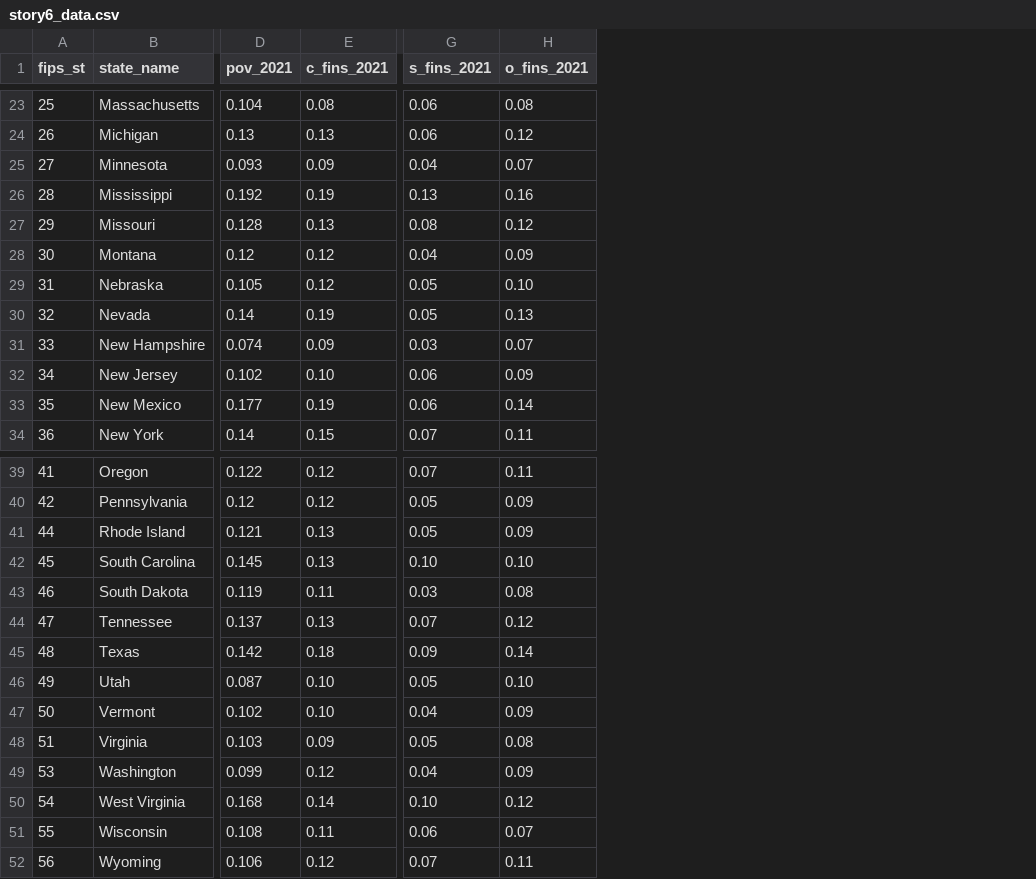
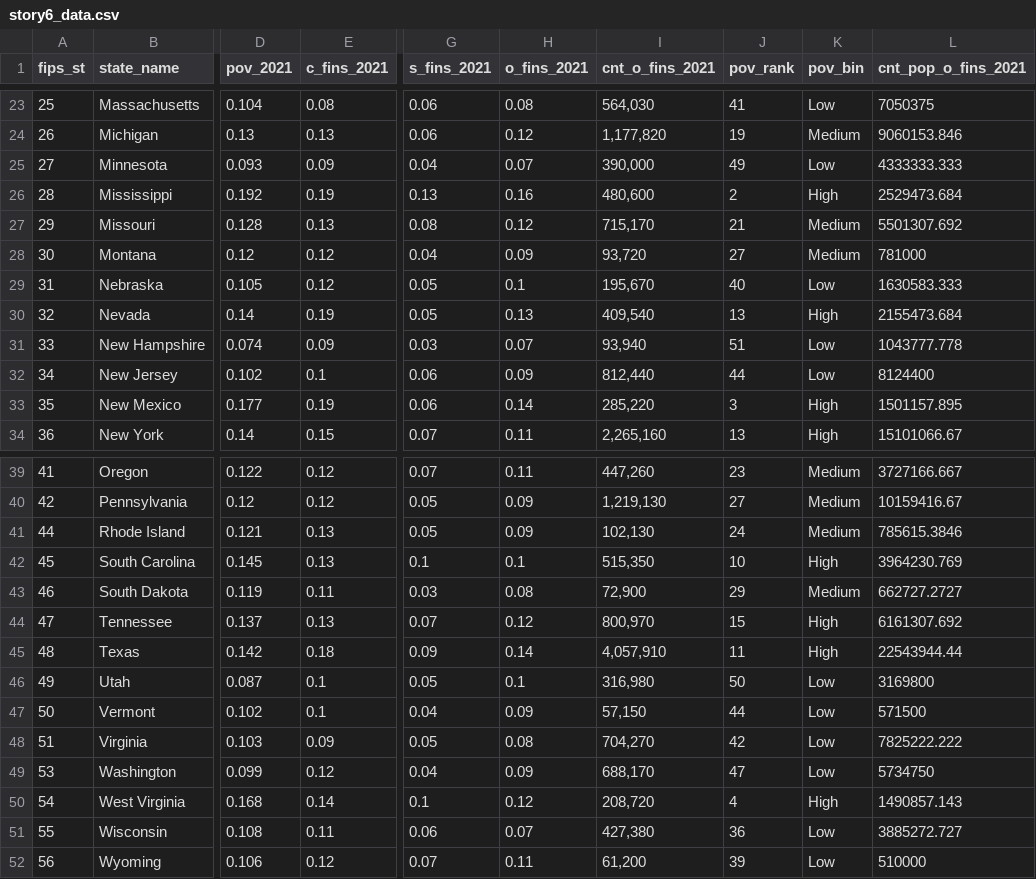
Before and after one commit to Naik-Khyati/608, a CSV file: story6/input/story6_data.csv, drawn as a sheet; only a part is shown, gaps mark what is left out; the diff covers the shown part only; the diff names each change by its address in the sheet, - before the commit and + after, or states it on an @@ line.

```diff
--- a/story6/input/story6_data.csv
+++ b/story6/input/story6_data.csv
+column I (cnt_o_fins_2021), rows 23-34: 564,030 | 1,177,820 | 390,000 | 480,600 | 715,170 | 93,720 | 195,670 | 409,540 | 93,940 | 812,440 | 285,220 | 2,265,160; rows 39-52: 447,260 | 1,219,130 | 102,130 | 515,350 | 72,900 | 800,970 | 4,057,910 | 316,980 | 57,150 | 704,270 | 688,170 | 208,720 | 427,380 | 61,200
+column J (pov_rank), rows 23-34: 41 | 19 | 49 | 2 | 21 | 27 | 40 | 13 | 51 | 44 | 3 | 13; rows 39-52: 23 | 27 | 24 | 10 | 29 | 15 | 11 | 50 | 44 | 42 | 47 | 4 | 36 | 39
+column K (pov_bin), rows 23-34: Low | Medium | Low | High | Medium | Medium | Low | High | Low | Low | High | High; rows 39-52: Medium | Medium | Medium | High | Medium | High | High | Low | Low | Low | Low | High | Low | Low
+column L (cnt_pop_o_fins_2021), rows 23-34: 7050375 | 9060153.846 | 4333333.333 | 2529473.684 | 5501307.692 | 781000 | 1630583.333 | 2155473.684 | 1043777.778 | 8124400 | 1501157.895 | 15101066.67; rows 39-52: 3727166.667 | 10159416.67 | 785615.3846 | 3964230.769 | 662727.2727 | 6161307.692 | 22543944.44 | 3169800 | 571500 | 7825222.222 | 5734750 | 1490857.143 | 3885272.727 | 510000
-H29 (o_fins_2021): 0.10
+H29 (o_fins_2021): 0.1
-E32 (c_fins_2021): 0.10
+E32 (c_fins_2021): 0.1
-G42 (s_fins_2021): 0.10
+G42 (s_fins_2021): 0.1
-H42 (o_fins_2021): 0.10
+H42 (o_fins_2021): 0.1
-E46:E47 (c_fins_2021): 0.10
+E46:E47 (c_fins_2021): 0.1
-H46 (o_fins_2021): 0.10
+H46 (o_fins_2021): 0.1
-G50 (s_fins_2021): 0.10
+G50 (s_fins_2021): 0.1
```
Also changed, not shown: 11 edited cells elsewhere in this file.
